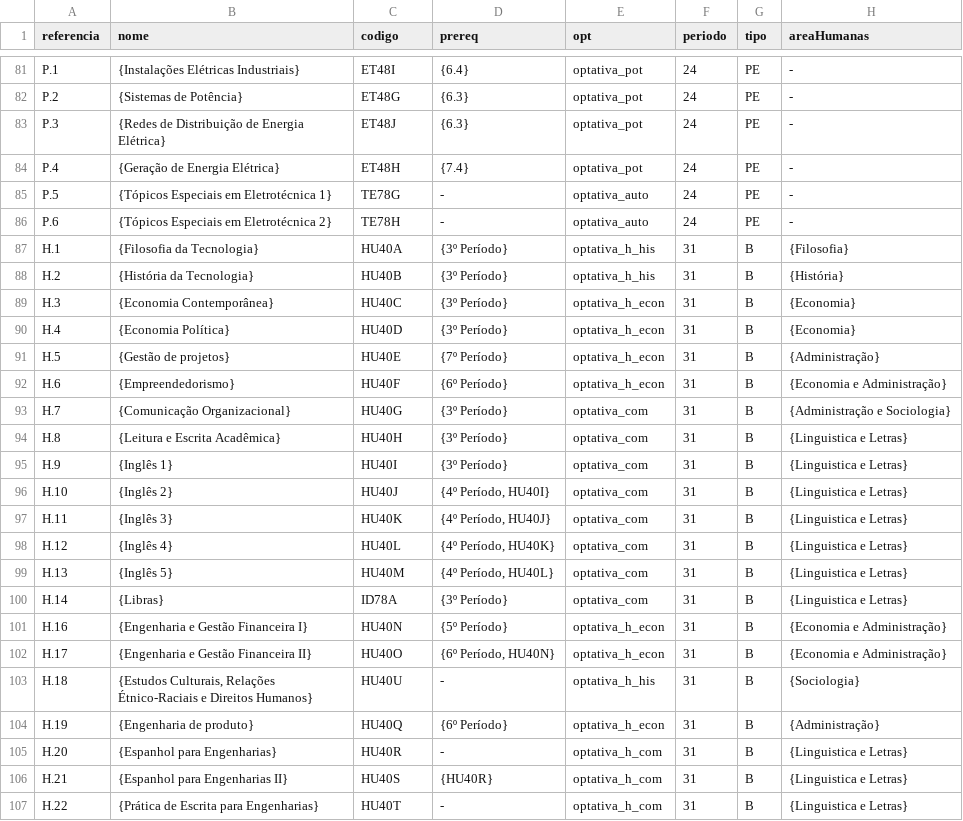
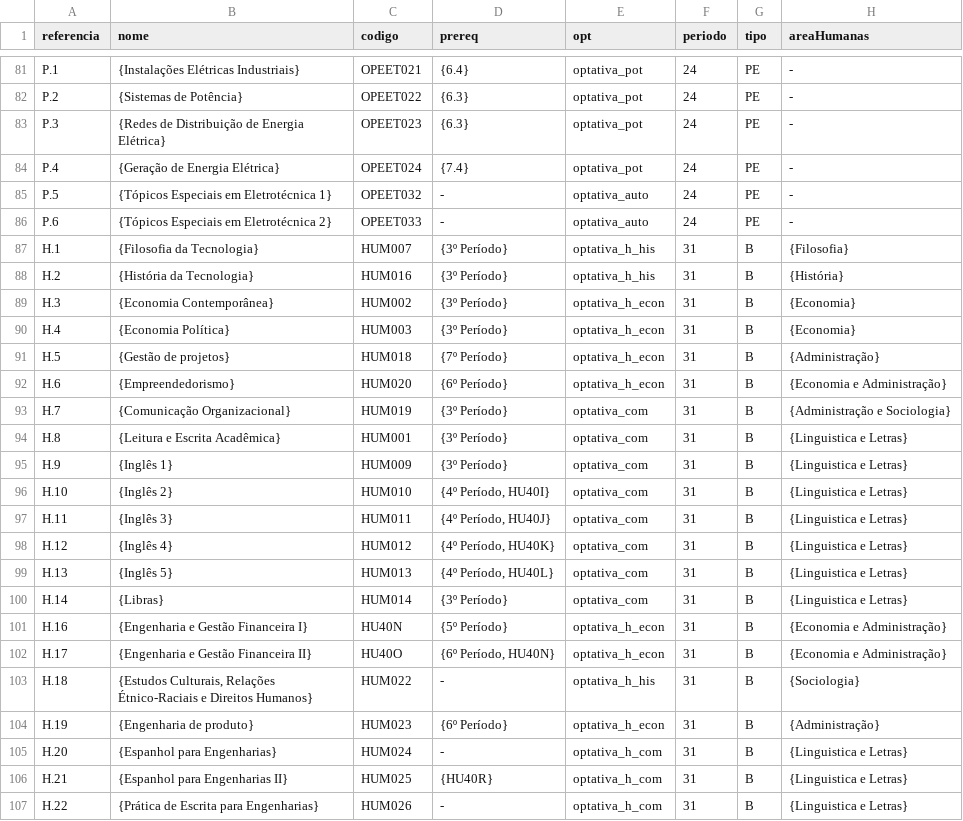
Before and after one commit to coele-td/ppc2021, a CSV file: Dados/unidadesCurriculares.csv, drawn as a sheet; only a part is shown, gaps mark what is left out; the diff covers the shown part only; the diff names each change by its address in the sheet, - before the commit and + after, or states it on an @@ line.

```diff
--- a/Dados/unidadesCurriculares.csv
+++ b/Dados/unidadesCurriculares.csv
-C81 (codigo): ET48I
+C81 (codigo): OPEET021
-C82 (codigo): ET48G
+C82 (codigo): OPEET022
-C83 (codigo): ET48J
+C83 (codigo): OPEET023
-C84 (codigo): ET48H
+C84 (codigo): OPEET024
-C85 (codigo): TE78G
+C85 (codigo): OPEET032
-C86 (codigo): TE78H
+C86 (codigo): OPEET033
-C87 (codigo): HU40A
+C87 (codigo): HUM007
-C88 (codigo): HU40B
+C88 (codigo): HUM016
-C89 (codigo): HU40C
+C89 (codigo): HUM002
-C90 (codigo): HU40D
+C90 (codigo): HUM003
-C91 (codigo): HU40E
+C91 (codigo): HUM018
-C92 (codigo): HU40F
+C92 (codigo): HUM020
-C93 (codigo): HU40G
+C93 (codigo): HUM019
-C94 (codigo): HU40H
+C94 (codigo): HUM001
-C95 (codigo): HU40I
+C95 (codigo): HUM009
-C96 (codigo): HU40J
+C96 (codigo): HUM010
-C97 (codigo): HU40K
+C97 (codigo): HUM011
-C98 (codigo): HU40L
+C98 (codigo): HUM012
-C99 (codigo): HU40M
+C99 (codigo): HUM013
-C100 (codigo): ID78A
+C100 (codigo): HUM014
-C103 (codigo): HU40U
+C103 (codigo): HUM022
-C104 (codigo): HU40Q
+C104 (codigo): HUM023
-C105 (codigo): HU40R
+C105 (codigo): HUM024
-C106 (codigo): HU40S
+C106 (codigo): HUM025
-C107 (codigo): HU40T
+C107 (codigo): HUM026
```
Also changed, not shown: 34 edited cells elsewhere in this file, 3 other files.
